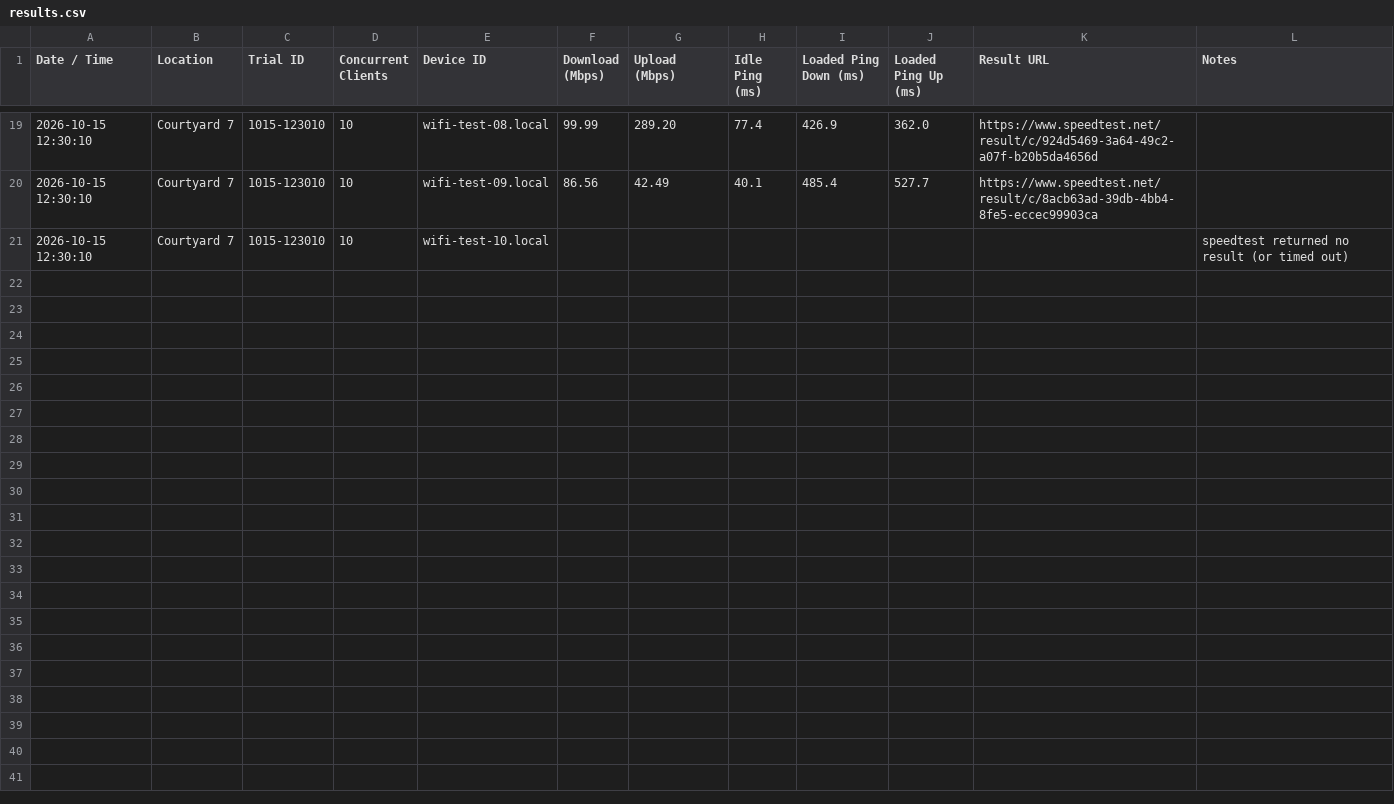
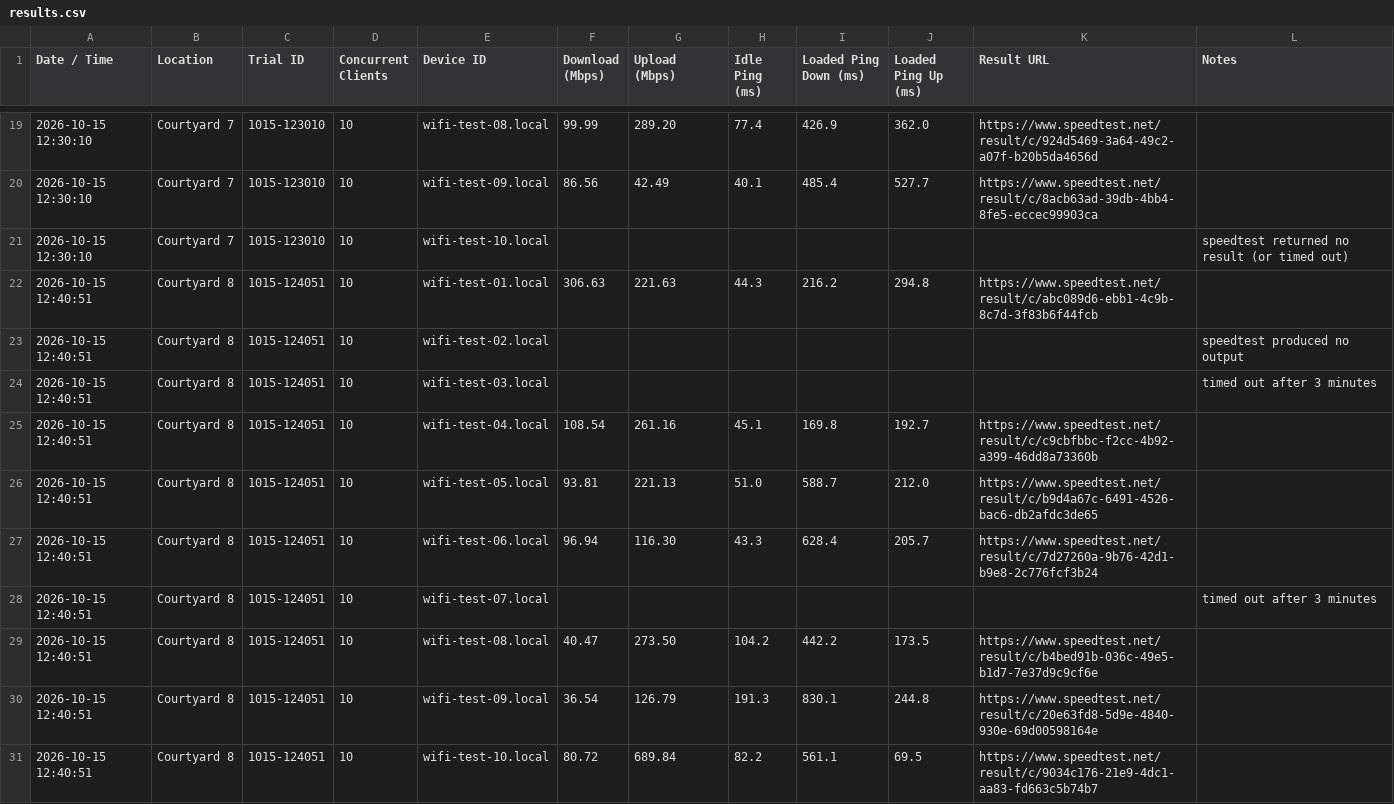
Before and after one commit to gdmoney/wifi-speedtest, a CSV file: results.csv, drawn as a sheet; only a part is shown, gaps mark what is left out; the diff names each change by its address in the sheet, - before the commit and + after, or states it on an @@ line.

Commit message:
Update results.csv

```diff
--- a/results.csv
+++ b/results.csv
+row 22: 2026-10-15 12:40:51 | Courtyard 8 | 1015-124051 | 10 | wifi-test-01.local | 306.63 | 221.63 | 44.3 | 216.2 | 294.8 | https://www.speedtest.net/result/c/abc089d6-ebb1-4c9b-8c7d-3f83b6f44fcb
+row 23: 2026-10-15 12:40:51 | Courtyard 8 | 1015-124051 | 10 | wifi-test-02.local |  |  |  |  |  |  | speedtest produced no output
+row 24: 2026-10-15 12:40:51 | Courtyard 8 | 1015-124051 | 10 | wifi-test-03.local |  |  |  |  |  |  | timed out after 3 minutes
+row 25: 2026-10-15 12:40:51 | Courtyard 8 | 1015-124051 | 10 | wifi-test-04.local | 108.54 | 261.16 | 45.1 | 169.8 | 192.7 | https://www.speedtest.net/result/c/c9cbfbbc-f2cc-4b92-a399-46dd8a73360b
+row 26: 2026-10-15 12:40:51 | Courtyard 8 | 1015-124051 | 10 | wifi-test-05.local | 93.81 | 221.13 | 51.0 | 588.7 | 212.0 | https://www.speedtest.net/result/c/b9d4a67c-6491-4526-bac6-db2afdc3de65
+row 27: 2026-10-15 12:40:51 | Courtyard 8 | 1015-124051 | 10 | wifi-test-06.local | 96.94 | 116.30 | 43.3 | 628.4 | 205.7 | https://www.speedtest.net/result/c/7d27260a-9b76-42d1-b9e8-2c776fcf3b24
+row 28: 2026-10-15 12:40:51 | Courtyard 8 | 1015-124051 | 10 | wifi-test-07.local |  |  |  |  |  |  | timed out after 3 minutes
+row 29: 2026-10-15 12:40:51 | Courtyard 8 | 1015-124051 | 10 | wifi-test-08.local | 40.47 | 273.50 | 104.2 | 442.2 | 173.5 | https://www.speedtest.net/result/c/b4bed91b-036c-49e5-b1d7-7e37d9c9cf6e
+row 30: 2026-10-15 12:40:51 | Courtyard 8 | 1015-124051 | 10 | wifi-test-09.local | 36.54 | 126.79 | 191.3 | 830.1 | 244.8 | https://www.speedtest.net/result/c/20e63fd8-5d9e-4840-930e-69d00598164e
+row 31: 2026-10-15 12:40:51 | Courtyard 8 | 1015-124051 | 10 | wifi-test-10.local | 80.72 | 689.84 | 82.2 | 561.1 | 69.5 | https://www.speedtest.net/result/c/9034c176-21e9-4dc1-aa83-fd663c5b74b7
```
